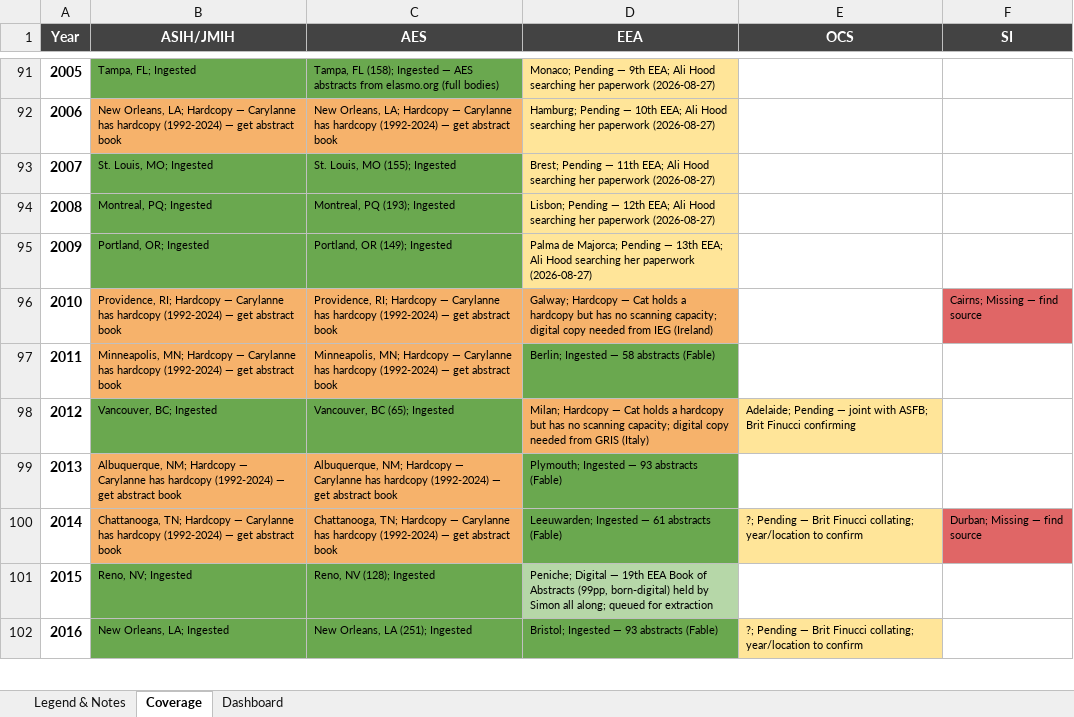
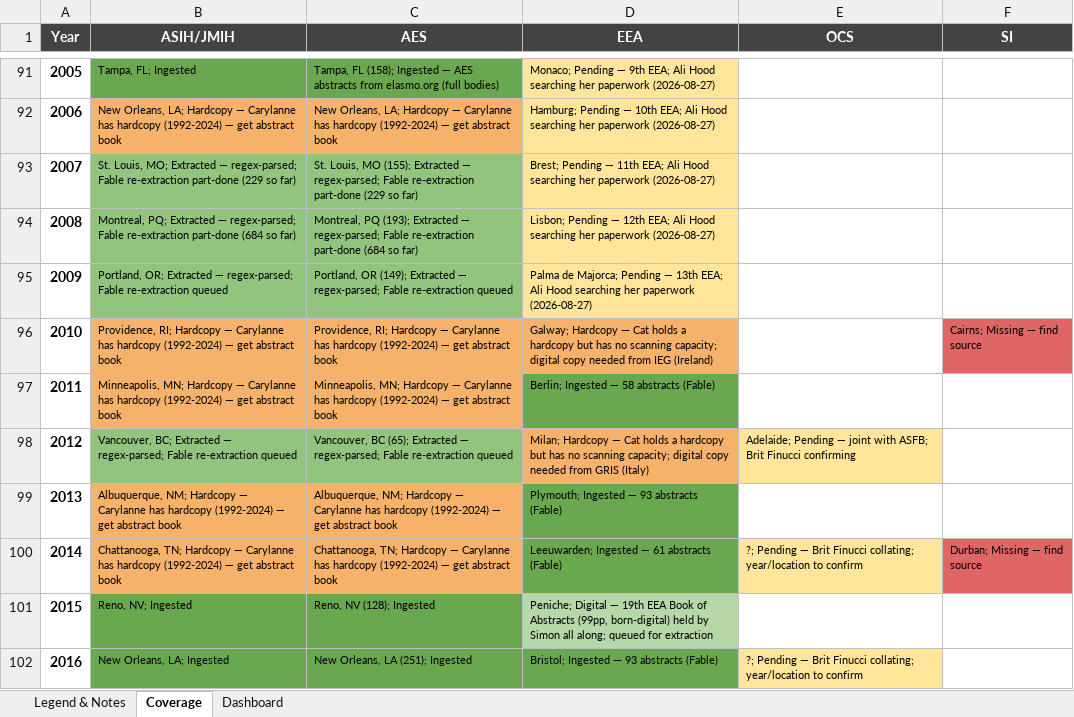
Before and after one commit to SimonDedman/elasmo_analyses, an Excel workbook: database/conference_coverage_matrix.xlsx, sheet Coverage, drawn as a sheet; only a part is shown, gaps mark what is left out; values as stored, in another font and other column widths than the file's, no borders; the diff names each change by its address in the sheet, - before the commit and + after, or states it on an @@ line.

```diff
--- a/database/conference_coverage_matrix.xlsx (sheet Coverage)
+++ b/database/conference_coverage_matrix.xlsx (sheet Coverage)
-B93 (ASIH/JMIH): …Louis, MO; Ingested
+B93 (ASIH/JMIH): …Louis, MO; Extracted — regex-parsed; Fable re-extraction part-done (229 so far)
-B93:C95 fill: #6AA84F
+B93:C95 fill: #93C47D
-C93 (AES): …MO (155); Ingested
+C93 (AES): …MO (155); Extracted — regex-parsed; Fable re-extraction part-done (229 so far)
-B94 (ASIH/JMIH): Montreal, PQ; Ingested
+B94 (ASIH/JMIH): Montreal, PQ; Extracted — regex-parsed; Fable re-extraction part-done (684 so far)
-C94 (AES): …PQ (193); Ingested
+C94 (AES): …PQ (193); Extracted — regex-parsed; Fable re-extraction part-done (684 so far)
-B95 (ASIH/JMIH): Portland, OR; Ingested
+B95 (ASIH/JMIH): Portland, OR; Extracted — regex-parsed; Fable re-extraction queued
-C95 (AES): …OR (149); Ingested
+C95 (AES): …OR (149); Extracted — regex-parsed; Fable re-extraction queued
-B98 (ASIH/JMIH): Vancouver, BC; Ingested
+B98 (ASIH/JMIH): Vancouver, BC; Extracted — regex-parsed; Fable re-extraction queued
-B98:C98 fill: #6AA84F
+B98:C98 fill: #93C47D
-C98 (AES): …BC (65); Ingested
+C98 (AES): …BC (65); Extracted — regex-parsed; Fable re-extraction queued
```
Also changed, not shown: sheet Legend & Notes, sheet Dashboard, outputs/conference_coverage_matrix.xlsx, 18 other files.
